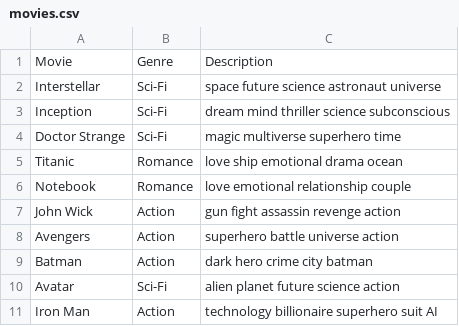
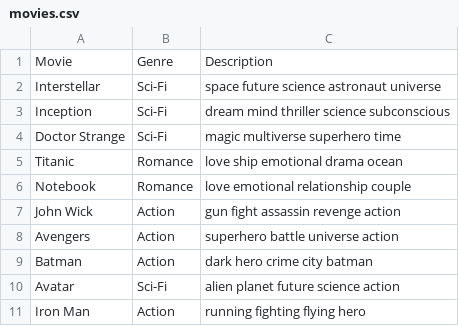
Before and after one commit to snehanreddy-05/Movie-Recommendation-System, a CSV file: movies.csv, drawn as a sheet.

Commit message:
Finalized AI Movie Recommendation System

```diff
--- a/movies.csv
+++ b/movies.csv
@@ -10,2 +10,2 @@ Batman,Action,dark hero crime city batman
 Avatar,Sci-Fi,alien planet future science action
-Iron Man,Action,technology billionaire superhero suit AI
+Iron Man,Action,running fighting flying hero
```
Also changed, not shown: 2 other files.
